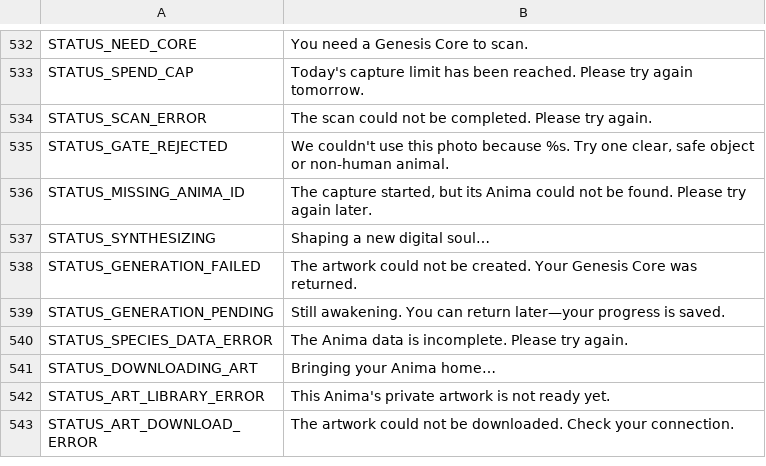
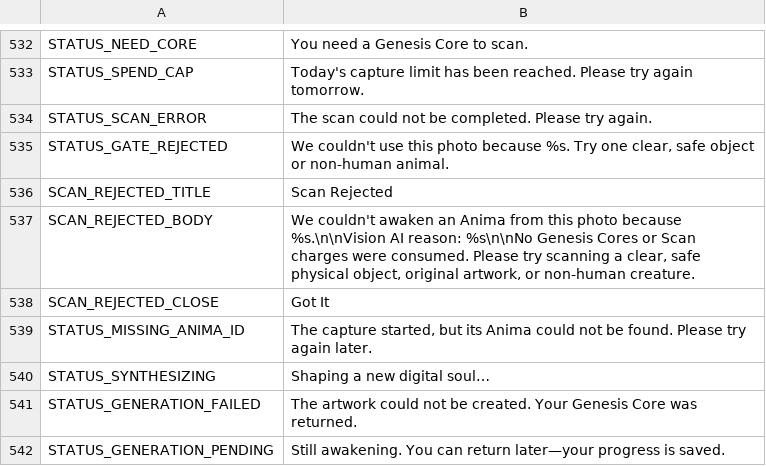
Before and after one commit to ryansetia1/Scanima, a CSV file: game/locales/ui.csv, drawn as a sheet; only a part is shown, gaps mark what is left out; the shorter side is filled out with more unchanged rows; the diff names each change by its address in the sheet, - before the commit and + after, or states it on an @@ line.

Commit message:
feat: add scan rejection dialog with localized messages and enhance synthesis cost validation in scan flow

```diff
--- a/game/locales/ui.csv
+++ b/game/locales/ui.csv
+row 536: SCAN_REJECTED_TITLE | Scan Rejected
+row 537: SCAN_REJECTED_BODY | We couldn't awaken an Anima from this photo because %s.\n\nVision AI reason: %s\n\nNo Genesis Cores or Scan charges were consumed. Please try scanning a clear, safe physical object, original artwork, or non-human creature.
+row 538: SCAN_REJECTED_CLOSE | Got It
```
Also changed, not shown: 7 other files.
